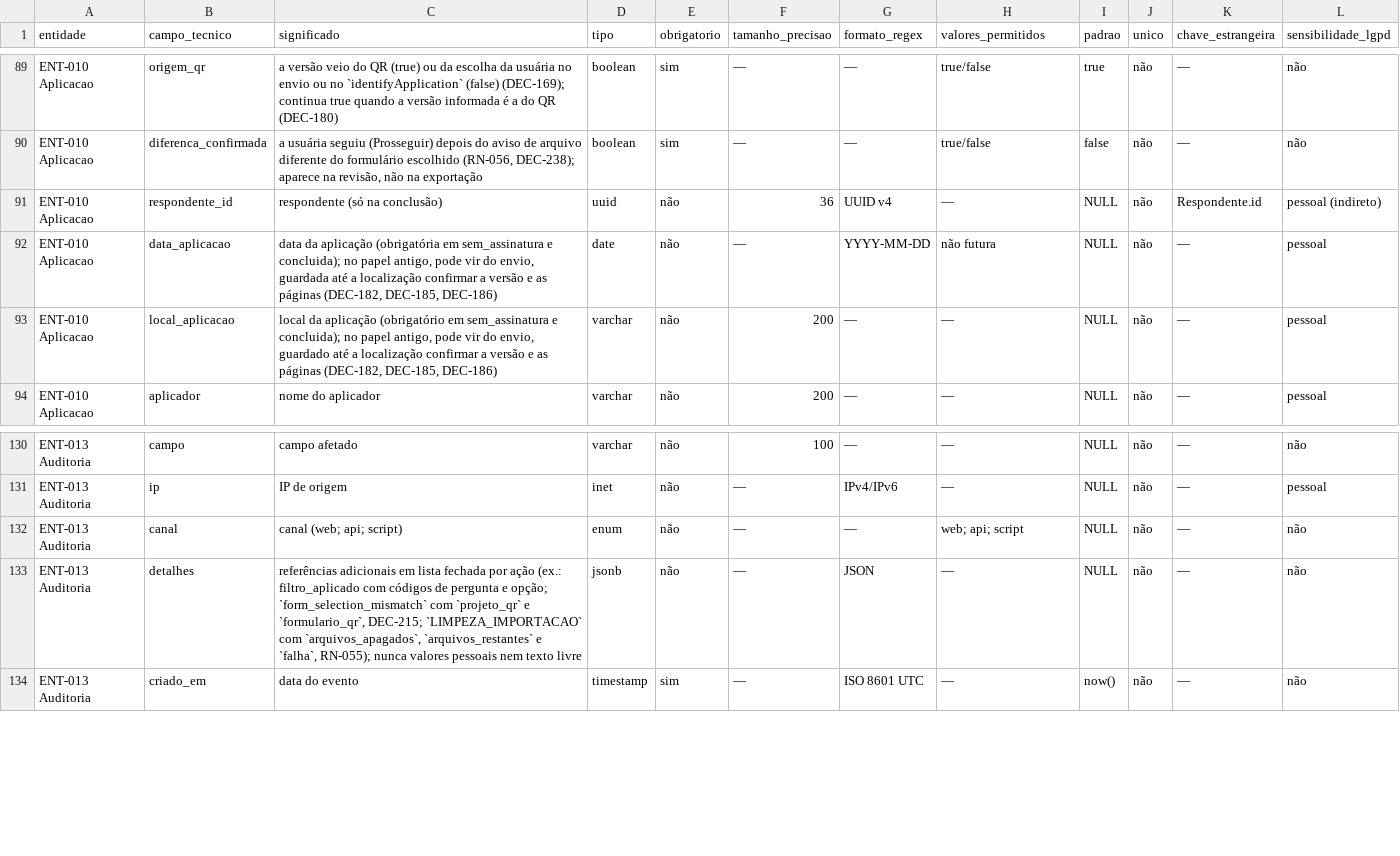
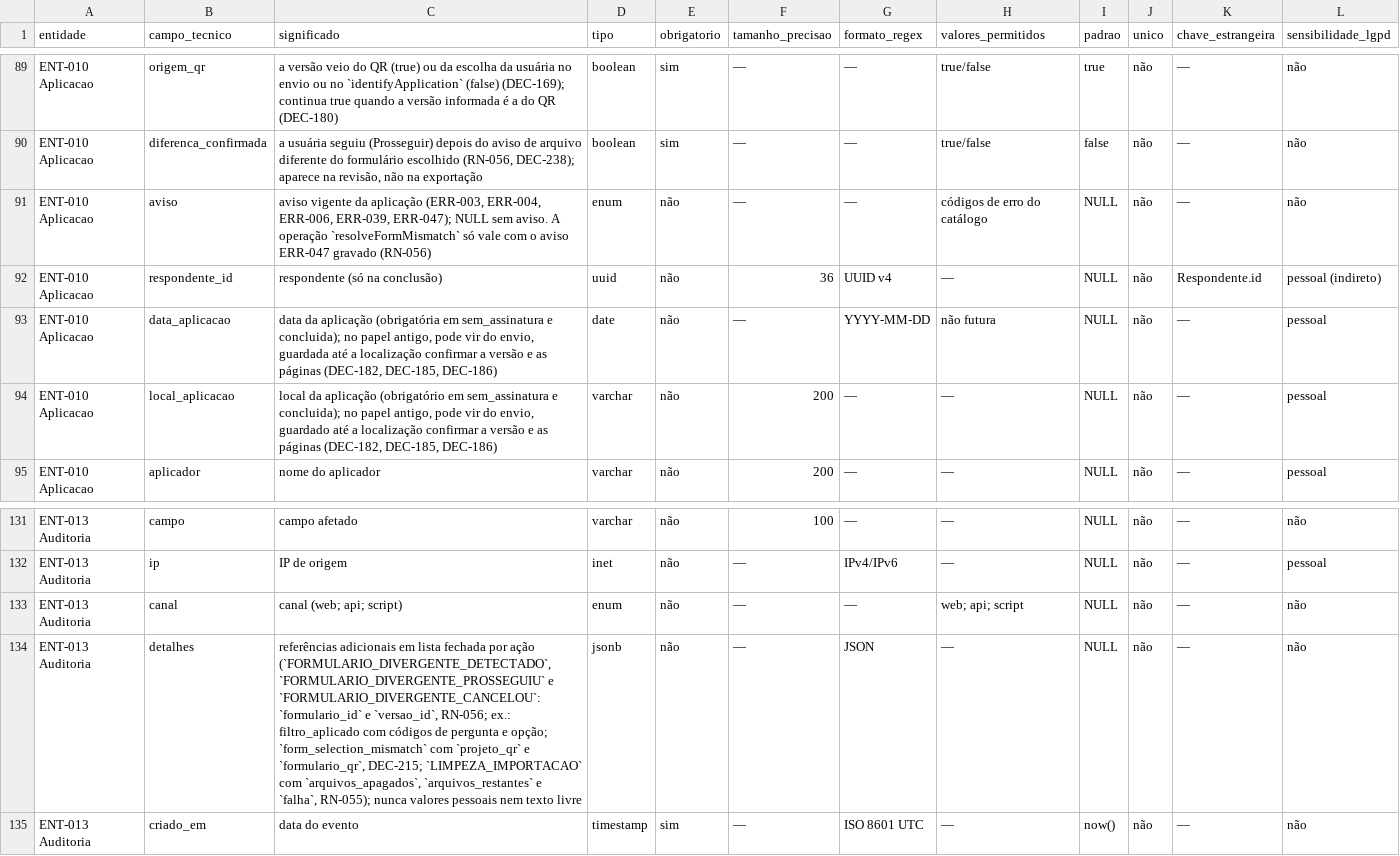
Before and after one commit to carlosyano/minhapesquisa-s2r, a CSV file: registros/dicionario_dados.csv, drawn as a sheet; only a part is shown, gaps mark what is left out.

```diff
--- a/registros/dicionario_dados.csv
+++ b/registros/dicionario_dados.csv
@@ -90,2 +90,3 @@ ENT-010 Aplicacao,origem_qr,a versão veio do QR (true) ou da escolha da usuári
 ENT-010 Aplicacao,diferenca_confirmada,"a usuária seguiu (Prosseguir) depois do aviso de arquivo diferente do formulário escolhido (RN-056, DEC-238); aparece na revisão, não na exportação",boolean,sim,—,—,true/false,false,não,—,não
+ENT-010 Aplicacao,aviso,"aviso vigente da aplicação (ERR-003, ERR-004, ERR-006, ERR-039, ERR-047); NULL sem aviso. A operação `resolveFormMismatch` só vale com o aviso ERR-047 gravado (RN-056)",enum,não,—,—,códigos de erro do catálogo,NULL,não,—,não
 ENT-010 Aplicacao,respondente_id,respondente (só na conclusão),uuid,não,36,UUID v4,—,NULL,não,Respondente.id,pessoal (indireto)
@@ -132,3 +133,3 @@ ENT-013 Auditoria,ip,IP de origem,inet,não,—,IPv4/IPv6,—,NULL,não,—,pess
 ENT-013 Auditoria,canal,canal (web; api; script),enum,não,—,—,web; api; script,NULL,não,—,não
-ENT-013 Auditoria,detalhes,"referências adicionais em lista fechada por ação (ex.: filtro_aplicado com códigos de pergunta e opção; `form_selection_mismatch` com `projeto_qr` e `formulario_qr`, DEC-215; `LIMPEZA_IMPORTACAO` com `arquivos_apagados`, `arquivos_restantes` e `falha`, RN-055); nunca valores pessoais nem texto livre",jsonb,não,—,JSON,—,NULL,não,—,não
+ENT-013 Auditoria,detalhes,"referências adicionais em lista fechada por ação (`FORMULARIO_DIVERGENTE_DETECTADO`, `FORMULARIO_DIVERGENTE_PROSSEGUIU` e `FORMULARIO_DIVERGENTE_CANCELOU`: `formulario_id` e `versao_id`, RN-056; ex.: filtro_aplicado com códigos de pergunta e opção; `form_selection_mismatch` com `projeto_qr` e `formulario_qr`, DEC-215; `LIMPEZA_IMPORTACAO` com `arquivos_apagados`, `arquivos_restantes` e `falha`, RN-055); nunca valores pessoais nem texto livre",jsonb,não,—,JSON,—,NULL,não,—,não
 ENT-013 Auditoria,criado_em,data do evento,timestamp,sim,—,ISO 8601 UTC,—,now(),não,—,não
```
Also changed, not shown: registros/matriz_rastreabilidade.csv, registros/plano_incrementos.csv, 5 other files.
